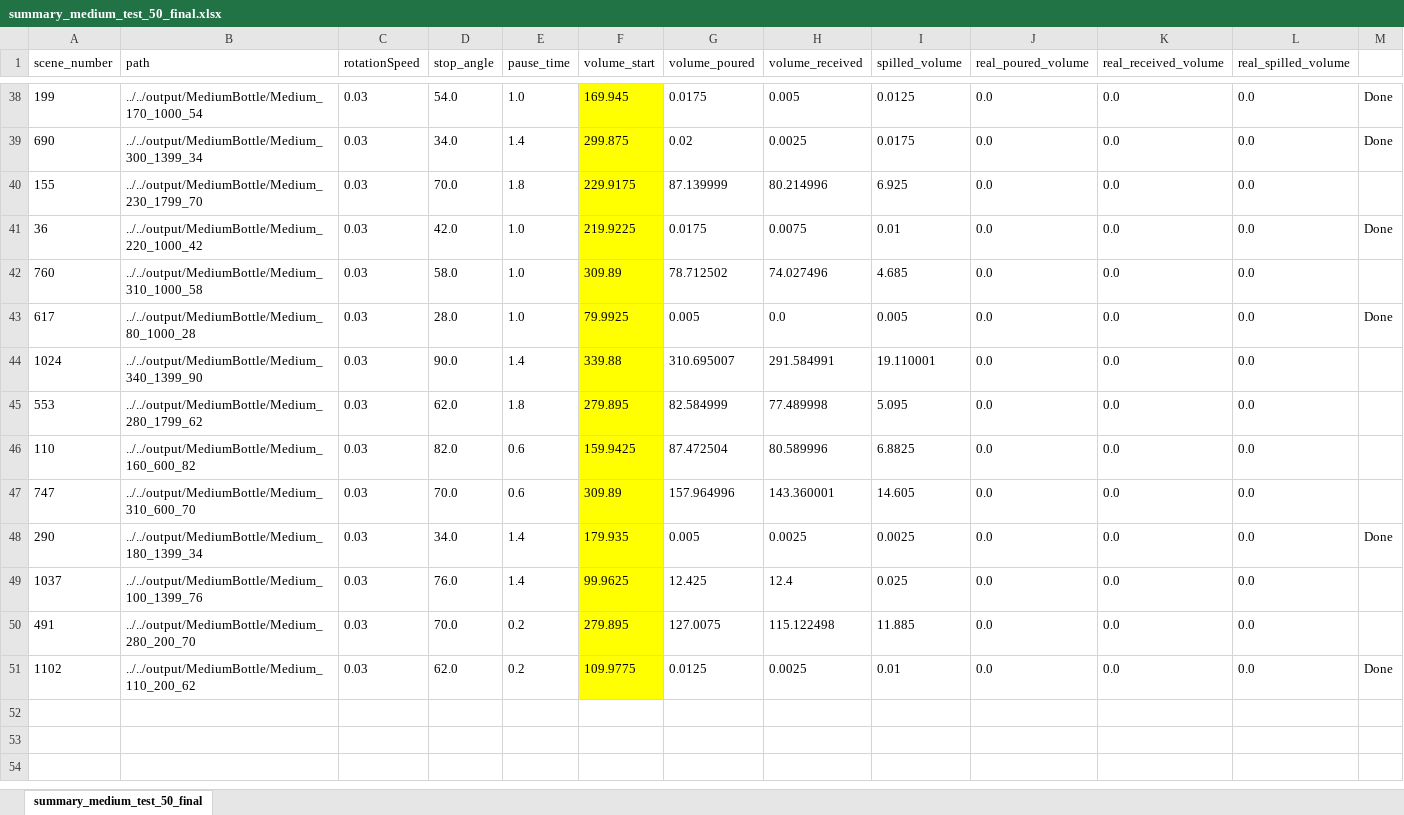
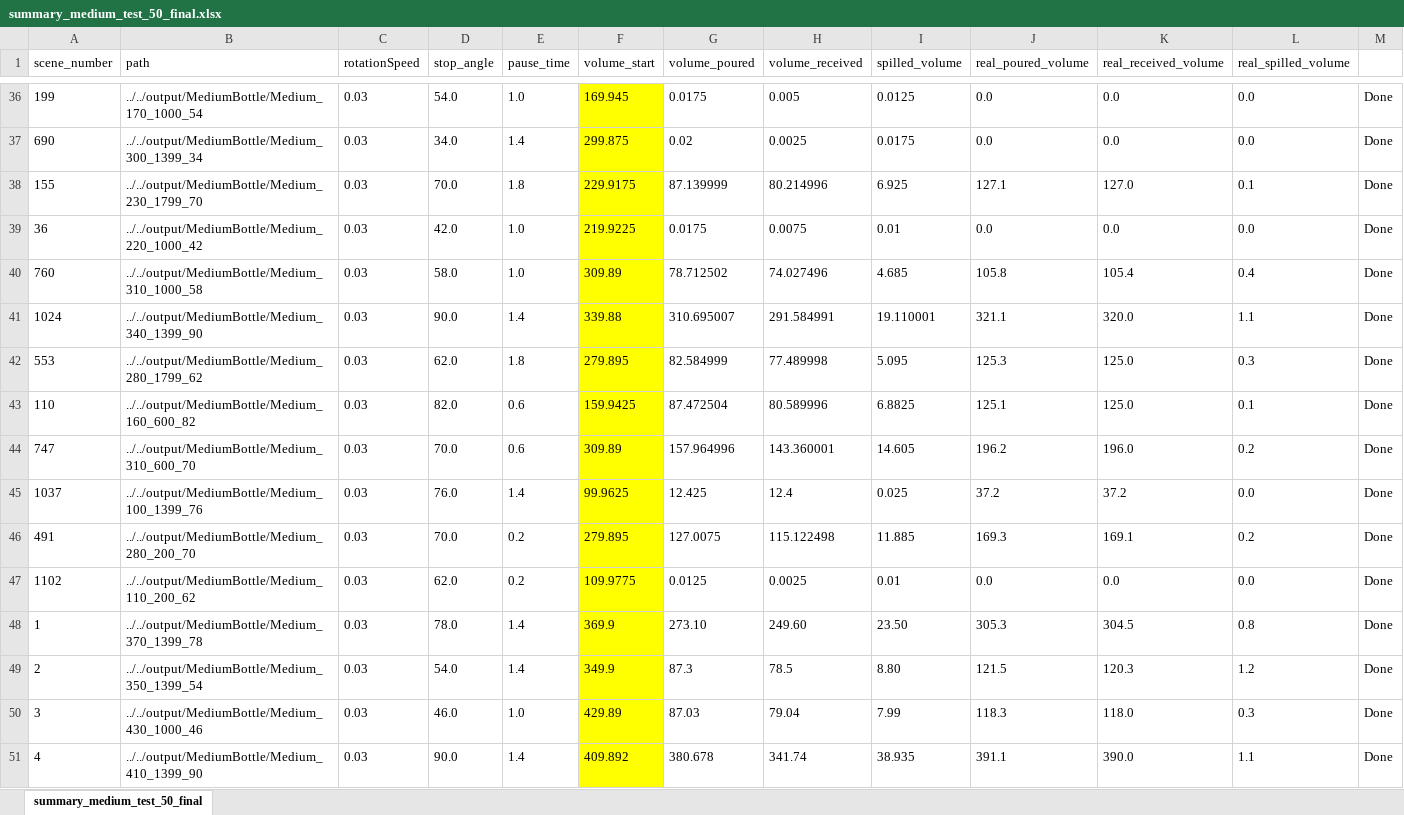
Before and after one commit to DaniSchober/LabLiquidVision, an Excel workbook: pouring_simulation/output/summary_medium_test_50_final.xlsx, sheet summary_medium_test_50_final, drawn as a sheet; only a part is shown, gaps mark what is left out; values as stored, in another font and other column widths than the file's, no borders; removed rows and columns are numbered as before the commit, all else as after; the diff covers the shown part only; the diff names each change by its address in the sheet, - before the commit and + after, or states it on an @@ line.

```diff
--- a/pouring_simulation/output/summary_medium_test_50_final.xlsx (sheet summary_medium_test_50_final)
+++ b/pouring_simulation/output/summary_medium_test_50_final.xlsx (sheet summary_medium_test_50_final)
-J38 (real_poured_volume): 0.0
+J38 (real_poured_volume): 127.1
-K38 (real_received_volume): 0.0
+K38 (real_received_volume): 127.0
-L38 (real_spilled_volume): 0.0
+L38 (real_spilled_volume): 0.1
-M38: (empty)
+M38: Done
-J40 (real_poured_volume): 0.0
+J40 (real_poured_volume): 105.8
-K40 (real_received_volume): 0.0
+K40 (real_received_volume): 105.4
-L40 (real_spilled_volume): 0.0
+L40 (real_spilled_volume): 0.4
-M40: (empty)
+M40: Done
-row 43: 617 | ../../output/MediumBottle/Medium_80_1000_28 | 0.03 | 28.0 | 1.0 | 79.9925 | 0.005 | 0.0 | 0.005 | 0.0 | 0.0 | 0.0 | Done
-J41 (real_poured_volume): 0.0
+J41 (real_poured_volume): 321.1
-K41 (real_received_volume): 0.0
+K41 (real_received_volume): 320.0
-L41 (real_spilled_volume): 0.0
+L41 (real_spilled_volume): 1.1
-M41:M44: (empty)
+M41:M44: Done
-J42 (real_poured_volume): 0.0
+J42 (real_poured_volume): 125.3
-K42:K43 (real_received_volume): 0.0
+K42:K43 (real_received_volume): 125.0
-L42 (real_spilled_volume): 0.0
+L42 (real_spilled_volume): 0.3
-J43 (real_poured_volume): 0.0
+J43 (real_poured_volume): 125.1
-L43 (real_spilled_volume): 0.0
+L43 (real_spilled_volume): 0.1
-J44 (real_poured_volume): 0.0
+J44 (real_poured_volume): 196.2
-K44 (real_received_volume): 0.0
+K44 (real_received_volume): 196.0
-L44 (real_spilled_volume): 0.0
+L44 (real_spilled_volume): 0.2
-row 48: 290 | ../../output/MediumBottle/Medium_180_1399_34 | 0.03 | 34.0 | 1.4 | 179.935 | 0.005 | 0.0025 | 0.0025 | 0.0 | 0.0 | 0.0 | Done
-J45 (real_poured_volume): 0.0
+J45 (real_poured_volume): 37.2
-K45 (real_received_volume): 0.0
+K45 (real_received_volume): 37.2
-M45:M46: (empty)
+M45:M46: Done
-J46 (real_poured_volume): 0.0
+J46 (real_poured_volume): 169.3
-K46 (real_received_volume): 0.0
+K46 (real_received_volume): 169.1
-L46 (real_spilled_volume): 0.0
+L46 (real_spilled_volume): 0.2
+row 48: 1 | ../../output/MediumBottle/Medium_370_1399_78 | 0.03 | 78.0 | 1.4 | 369.9 | 273.10 | 249.60 | 23.50 | 305.3 | 304.5 | 0.8 | Done
+row 49: 2 | ../../output/MediumBottle/Medium_350_1399_54 | 0.03 | 54.0 | 1.4 | 349.9 | 87.3 | 78.5 | 8.80 | 121.5 | 120.3 | 1.2 | Done
+row 50: 3 | ../../output/MediumBottle/Medium_430_1000_46 | 0.03 | 46.0 | 1.0 | 429.89 | 87.03 | 79.04 | 7.99 | 118.3 | 118.0 | 0.3 | Done
+row 51: 4 | ../../output/MediumBottle/Medium_410_1399_90 | 0.03 | 90.0 | 1.4 | 409.892 | 380.678 | 341.74 | 38.935 | 391.1 | 390.0 | 1.1 | Done
```
Also changed, not shown: 2 removed rows and 32 edited cells elsewhere in this sheet, pouring_simulation/output/results_bottle_sim_to_reality.xlsx, pouring_simulation/output/results_flask_sim_to_reality.xlsx, 2 other files.
